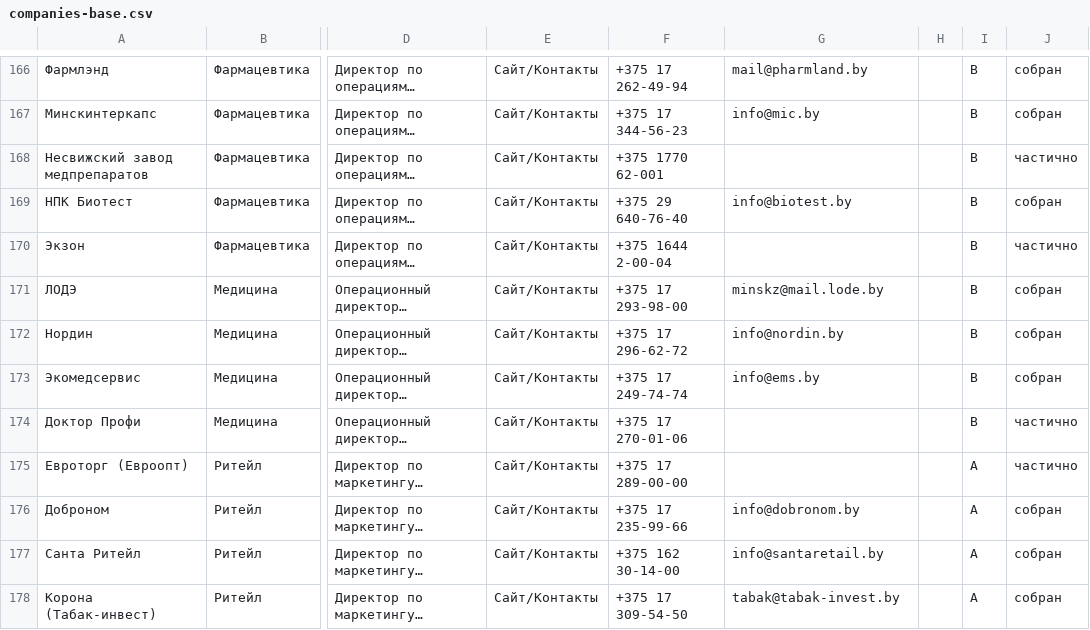
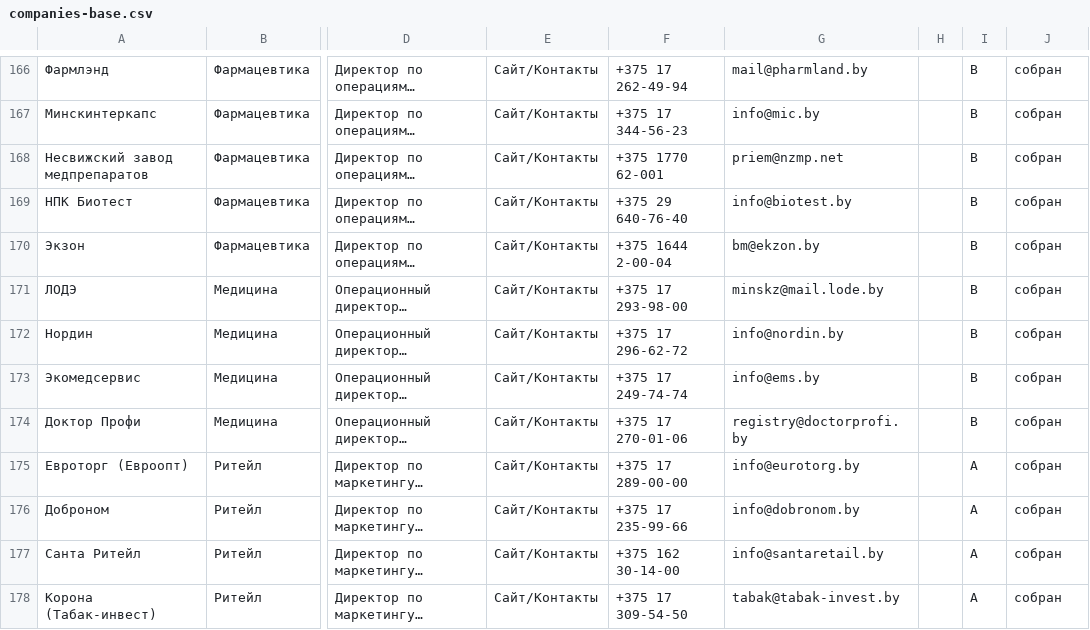
Before and after one commit to mihalkevich/allo-, a CSV file: docs/campaign/companies-base.csv, drawn as a sheet; only a part is shown, gaps mark what is left out; long unchanged cells end in …; the diff covers the shown part only; the diff names each change by its address in the sheet, - before the commit and + after, or states it on an @@ line.

```diff
--- a/docs/campaign/companies-base.csv
+++ b/docs/campaign/companies-base.csv
-G168: (empty)
+G168: priem@nzmp.net
-J168: частично
+J168: собран
-G170: (empty)
+G170: bm@ekzon.by
-J170: частично
+J170: собран
-G174: (empty)
+G174: registry@doctorprofi.by
-J174:J175: частично
+J174:J175: собран
-G175: (empty)
+G175: info@eurotorg.by
```
Also changed, not shown: 77 edited cells elsewhere in this file, 1 other file.
